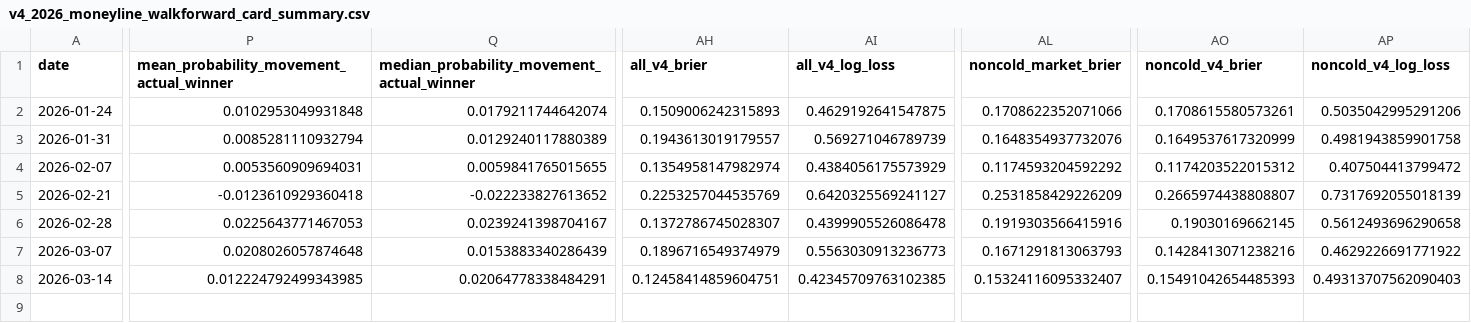
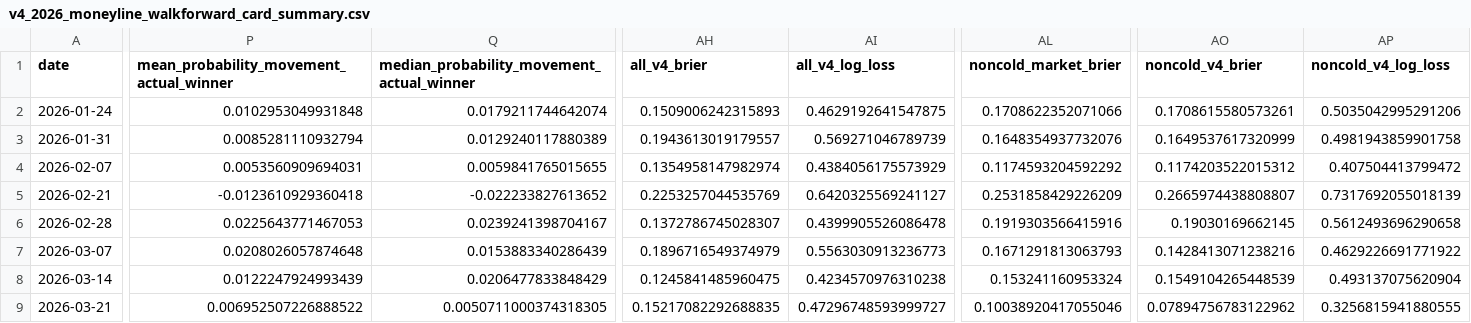
Before and after one commit to ChrisEsau/ufc-ai-clv-tracker, a CSV file: data/research/prop_mispricing/v4_2026_moneyline_walkforward_card_summary.csv, drawn as a sheet; only a part is shown, gaps mark what is left out; rows hold the shown columns only; the diff covers the shown part only; the diff names each change by its address in the sheet, - before the commit and + after, or states it on an @@ line.

```diff
--- a/data/research/prop_mispricing/v4_2026_moneyline_walkforward_card_summary.csv
+++ b/data/research/prop_mispricing/v4_2026_moneyline_walkforward_card_summary.csv
-P8: 0.012224792499343985
+P8: 0.0122247924993439
-Q8: 0.02064778338484291
+Q8: 0.0206477833848429
-AH8 (all_v4_brier): 0.12458414859604751
+AH8 (all_v4_brier): 0.1245841485960475
-AI8 (all_v4_log_loss): 0.42345709763102385
+AI8 (all_v4_log_loss): 0.4234570976310238
-AL8 (noncold_market_brier): 0.15324116095332407
+AL8 (noncold_market_brier): 0.153241160953324
-AO8 (noncold_v4_brier): 0.15491042654485393
+AO8 (noncold_v4_brier): 0.1549104265448539
-AP8 (noncold_v4_log_loss): 0.49313707562090403
+AP8 (noncold_v4_log_loss): 0.493137075620904
+row 9: 2026-03-21 | 0.006952507226888522 | 0.0050711000374318305 | 0.15217082292688835 | 0.47296748593999727 | 0.10038920417055046 | 0.07894756783122962 | 0.3256815941880555
```
Also changed, not shown: 3 edited cells elsewhere in this file, 2 other files.
